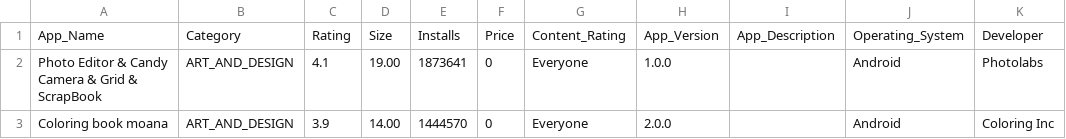
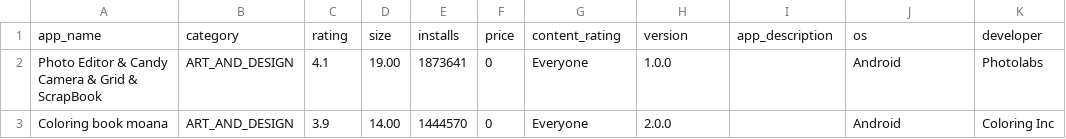
Before and after one commit to mcyapan/CSCI112Final, a CSV file: appsdata.csv, drawn as a sheet; only a part is shown; removed rows and columns are numbered as before the commit, all else as after; the diff names each change by its address in the sheet, - before the commit and + after, or states it on an @@ line.

Commit message:
Update appsdata.csv

```diff
--- a/appsdata.csv
+++ b/appsdata.csv
-row 1: App_Name | Category | Rating | Size | Installs | Price | Content_Rating | App_Version | App_Description | Operating_System | Developer
+row 1: app_name | category | rating | size | installs | price | content_rating | version | app_description | os | developer
```
